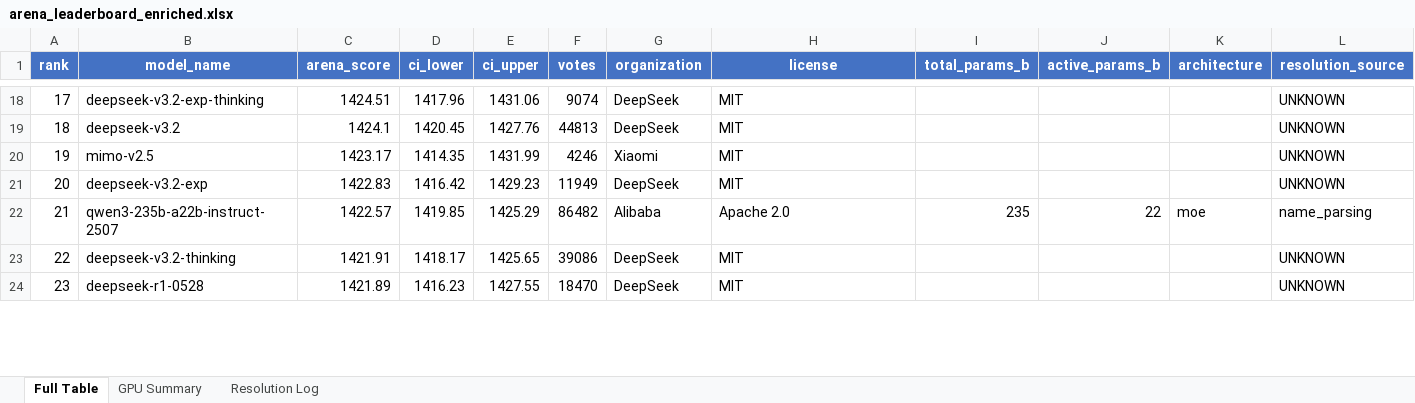
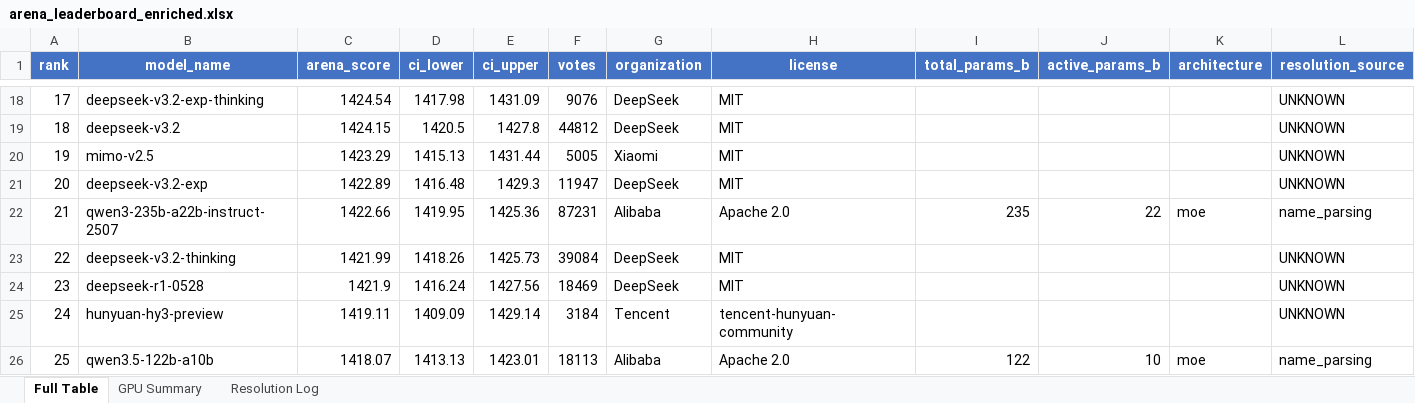
Before and after one commit to kmvaidya/llm-arena-vram-calc, an Excel workbook: arena_enrichment/output/arena_leaderboard_enriched.xlsx, sheet Full Table, drawn as a sheet; only a part is shown, gaps mark what is left out; values as stored, in another font and other column widths than the file's, no borders; rows hold the shown columns only; the diff covers the shown part only; the diff names each change by its address in the sheet, - before the commit and + after, or states it on an @@ line.

```diff
--- a/arena_enrichment/output/arena_leaderboard_enriched.xlsx (sheet Full Table)
+++ b/arena_enrichment/output/arena_leaderboard_enriched.xlsx (sheet Full Table)
@@ column A (rank) renumbered from row 5 down @@
-C18 (arena_score): 1424.51
+C18 (arena_score): 1424.54
-D18 (ci_lower): 1417.96
+D18 (ci_lower): 1417.98
-E18 (ci_upper): 1431.06
+E18 (ci_upper): 1431.09
-F18 (votes): 9074
+F18 (votes): 9076
-C19 (arena_score): 1424.1
+C19 (arena_score): 1424.15
-D19 (ci_lower): 1420.45
+D19 (ci_lower): 1420.5
-E19 (ci_upper): 1427.76
+E19 (ci_upper): 1427.8
-F19 (votes): 44813
+F19 (votes): 44812
-C20 (arena_score): 1423.17
+C20 (arena_score): 1423.29
-D20 (ci_lower): 1414.35
+D20 (ci_lower): 1415.13
-E20 (ci_upper): 1431.99
+E20 (ci_upper): 1431.44
-F20 (votes): 4246
+F20 (votes): 5005
-C21 (arena_score): 1422.83
+C21 (arena_score): 1422.89
-D21 (ci_lower): 1416.42
+D21 (ci_lower): 1416.48
-E21 (ci_upper): 1429.23
+E21 (ci_upper): 1429.3
-F21 (votes): 11949
+F21 (votes): 11947
-C22 (arena_score): 1422.57
+C22 (arena_score): 1422.66
-D22 (ci_lower): 1419.85
+D22 (ci_lower): 1419.95
-E22 (ci_upper): 1425.29
+E22 (ci_upper): 1425.36
-F22 (votes): 86482
+F22 (votes): 87231
-C23 (arena_score): 1421.91
+C23 (arena_score): 1421.99
-D23 (ci_lower): 1418.17
+D23 (ci_lower): 1418.26
-E23 (ci_upper): 1425.65
+E23 (ci_upper): 1425.73
-F23 (votes): 39086
+F23 (votes): 39084
-C24 (arena_score): 1421.89
+C24 (arena_score): 1421.9
-D24 (ci_lower): 1416.23
+D24 (ci_lower): 1416.24
-E24 (ci_upper): 1427.55
+E24 (ci_upper): 1427.56
-F24 (votes): 18470
+F24 (votes): 18469
+row 25: 24 | hunyuan-hy3-preview | 1419.11 | 1409.09 | 1429.14 | 3184 | Tencent | tencent-hunyuan-community |  |  |  | UNKNOWN
+row 26: 25 | qwen3.5-122b-a10b | 1418.07 | 1413.13 | 1423.01 | 18113 | Alibaba | Apache 2.0 | 122 | 10 | moe | name_parsing
```
Also changed, not shown: 5 added rows, 6 removed rows and 559 edited cells elsewhere in this sheet, sheet Resolution Log, 2 other files.
